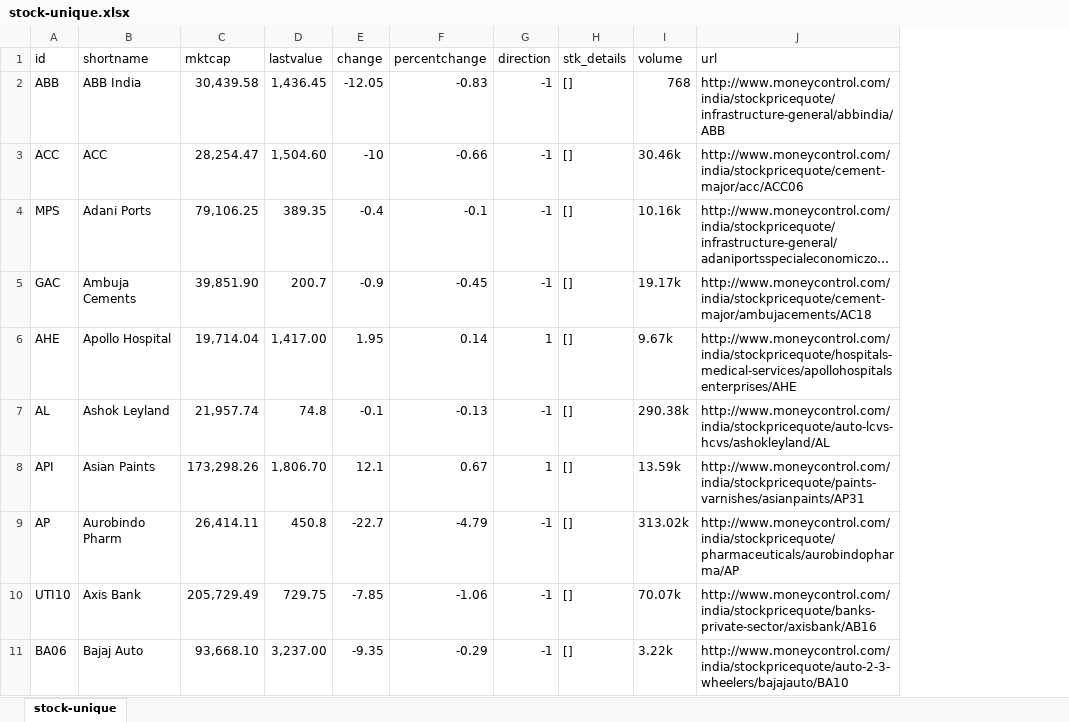
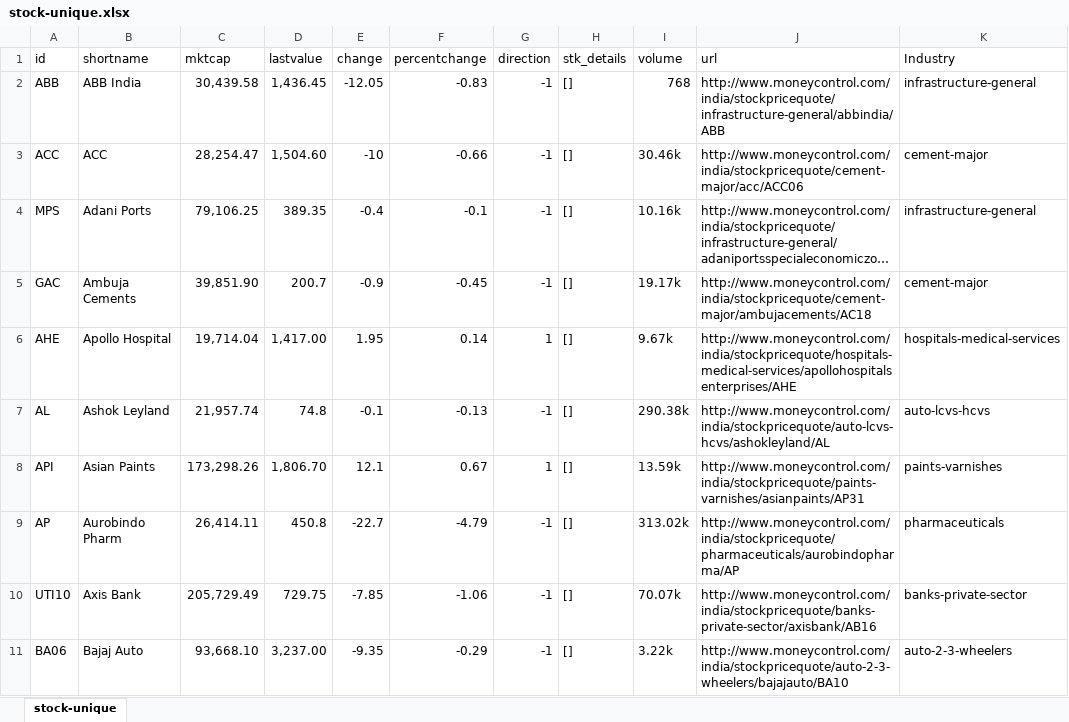
Before and after one commit to rahulmr/StockBot, an Excel workbook: stock-unique.xlsx, sheet stock-unique, drawn as a sheet; only a part is shown; long unchanged cells end in …; values as stored, in another font and other column widths than the file's, no borders; the diff names each change by its address in the sheet, - before the commit and + after, or states it on an @@ line.

```diff
--- a/stock-unique.xlsx (sheet stock-unique)
+++ b/stock-unique.xlsx (sheet stock-unique)
+column K (Industry), rows 2-11: infrastructure-general | cement-major | infrastructure-general | cement-major | hospitals-medical-services | auto-lcvs-hcvs | paints-varnishes | pharmaceuticals | banks-private-sector | auto-2-3-wheelers
```
Also changed, not shown: stock-unique-dummy.xlsx, 20 other files.
